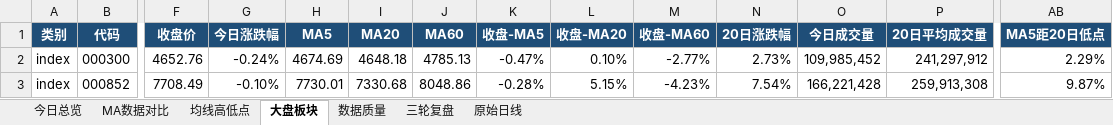
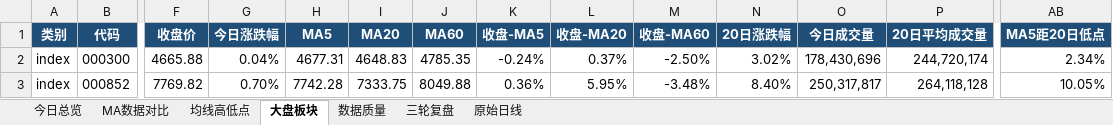
Before and after one commit to ghskb1949/a-share-dashboard, an Excel workbook: codex_daily_observation_2026-08-14.xlsx, sheet 大盘板块, drawn as a sheet; only a part is shown, gaps mark what is left out; values as stored, in another font and other column widths than the file's, no borders; the diff covers the shown part only; the diff names each change by its address in the sheet, - before the commit and + after, or states it on an @@ line.

```diff
--- a/codex_daily_observation_2026-08-14.xlsx (sheet 大盘板块)
+++ b/codex_daily_observation_2026-08-14.xlsx (sheet 大盘板块)
-F2 (收盘价): 4652.76
+F2 (收盘价): 4665.88
-G2 (今日涨跌幅): -0.24%
+G2 (今日涨跌幅): 0.04%
-H2 (MA5): 4674.69
+H2 (MA5): 4677.31
-I2 (MA20): 4648.18
+I2 (MA20): 4648.83
-J2 (MA60): 4785.13
+J2 (MA60): 4785.35
-K2 (收盘-MA5): -0.47%
+K2 (收盘-MA5): -0.24%
-L2 (收盘-MA20): 0.10%
+L2 (收盘-MA20): 0.37%
-M2 (收盘-MA60): -2.77%
+M2 (收盘-MA60): -2.50%
-N2 (20日涨跌幅): 2.73%
+N2 (20日涨跌幅): 3.02%
-O2 (今日成交量): 109,985,452
+O2 (今日成交量): 178,430,696
-P2 (20日平均成交量): 241,297,912
+P2 (20日平均成交量): 244,720,174
-AB2 (MA5距20日低点): 2.29%
+AB2 (MA5距20日低点): 2.34%
-F3 (收盘价): 7708.49
+F3 (收盘价): 7769.82
-G3 (今日涨跌幅): -0.10%
+G3 (今日涨跌幅): 0.70%
-H3 (MA5): 7730.01
+H3 (MA5): 7742.28
-I3 (MA20): 7330.68
+I3 (MA20): 7333.75
-J3 (MA60): 8048.86
+J3 (MA60): 8049.88
-K3 (收盘-MA5): -0.28%
+K3 (收盘-MA5): 0.36%
-L3 (收盘-MA20): 5.15%
+L3 (收盘-MA20): 5.95%
-M3 (收盘-MA60): -4.23%
+M3 (收盘-MA60): -3.48%
-N3 (20日涨跌幅): 7.54%
+N3 (20日涨跌幅): 8.40%
-O3 (今日成交量): 166,221,428
+O3 (今日成交量): 250,317,817
-P3 (20日平均成交量): 259,913,308
+P3 (20日平均成交量): 264,118,128
-AB3 (MA5距20日低点): 9.87%
+AB3 (MA5距20日低点): 10.05%
```
Also changed, not shown: 133 edited cells elsewhere in this sheet, sheet 原始日线, sheet 均线高低点, sheet MA数据对比, sheet 今日总览, sheet 数据质量, output/codex_daily_observation_2026-08-14.xlsx, 3 other files.
